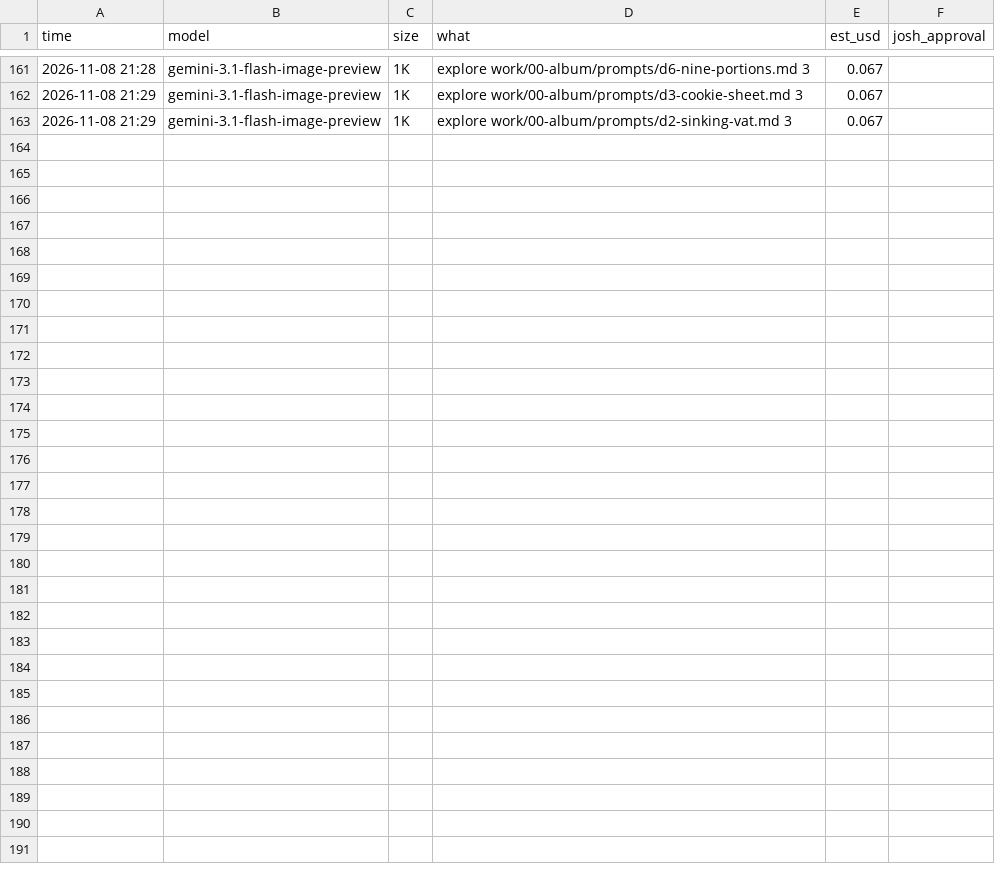
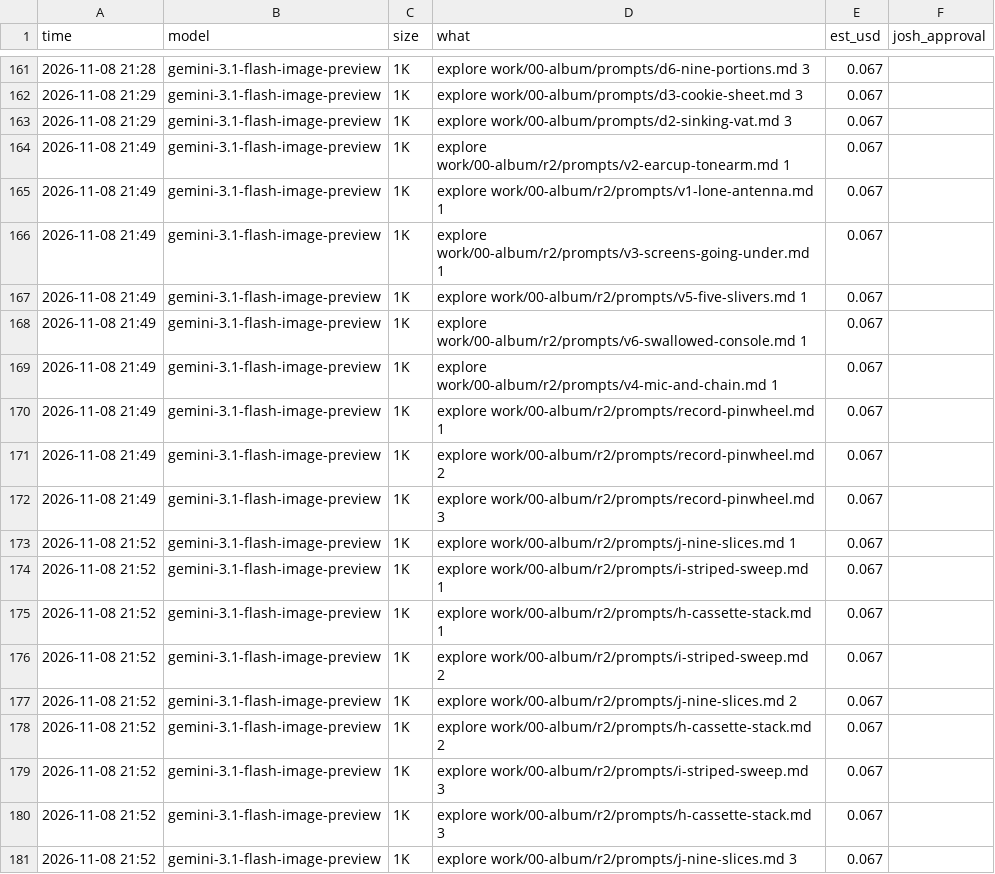
Before and after one commit to foundingadmin/doughboys, a CSV file: the-first-batch/spend.csv, drawn as a sheet; only a part is shown, gaps mark what is left out.

```diff
--- a/the-first-batch/spend.csv
+++ b/the-first-batch/spend.csv
@@ -163 +163,19 @@ time,model,size,what,est_usd,josh_approval
 2026-11-08 21:29,gemini-3.1-flash-image-preview,1K,"explore work/00-album/prompts/d2-sinking-vat.md 3",0.067,""
+2026-11-08 21:49,gemini-3.1-flash-image-preview,1K,"explore work/00-album/r2/prompts/v2-earcup-tonearm.md 1",0.067,""
+2026-11-08 21:49,gemini-3.1-flash-image-preview,1K,"explore work/00-album/r2/prompts/v1-lone-antenna.md 1",0.067,""
+2026-11-08 21:49,gemini-3.1-flash-image-preview,1K,"explore work/00-album/r2/prompts/v3-screens-going-under.md 1",0.067,""
+2026-11-08 21:49,gemini-3.1-flash-image-preview,1K,"explore work/00-album/r2/prompts/v5-five-slivers.md 1",0.067,""
+2026-11-08 21:49,gemini-3.1-flash-image-preview,1K,"explore work/00-album/r2/prompts/v6-swallowed-console.md 1",0.067,""
+2026-11-08 21:49,gemini-3.1-flash-image-preview,1K,"explore work/00-album/r2/prompts/v4-mic-and-chain.md 1",0.067,""
+2026-11-08 21:49,gemini-3.1-flash-image-preview,1K,"explore work/00-album/r2/prompts/record-pinwheel.md 1",0.067,""
+2026-11-08 21:49,gemini-3.1-flash-image-preview,1K,"explore work/00-album/r2/prompts/record-pinwheel.md 2",0.067,""
+2026-11-08 21:49,gemini-3.1-flash-image-preview,1K,"explore work/00-album/r2/prompts/record-pinwheel.md 3",0.067,""
+2026-11-08 21:52,gemini-3.1-flash-image-preview,1K,"explore work/00-album/r2/prompts/j-nine-slices.md 1",0.067,""
+2026-11-08 21:52,gemini-3.1-flash-image-preview,1K,"explore work/00-album/r2/prompts/i-striped-sweep.md 1",0.067,""
+2026-11-08 21:52,gemini-3.1-flash-image-preview,1K,"explore work/00-album/r2/prompts/h-cassette-stack.md 1",0.067,""
+2026-11-08 21:52,gemini-3.1-flash-image-preview,1K,"explore work/00-album/r2/prompts/i-striped-sweep.md 2",0.067,""
+2026-11-08 21:52,gemini-3.1-flash-image-preview,1K,"explore work/00-album/r2/prompts/j-nine-slices.md 2",0.067,""
+2026-11-08 21:52,gemini-3.1-flash-image-preview,1K,"explore work/00-album/r2/prompts/h-cassette-stack.md 2",0.067,""
+2026-11-08 21:52,gemini-3.1-flash-image-preview,1K,"explore work/00-album/r2/prompts/i-striped-sweep.md 3",0.067,""
+2026-11-08 21:52,gemini-3.1-flash-image-preview,1K,"explore work/00-album/r2/prompts/h-cassette-stack.md 3",0.067,""
+2026-11-08 21:52,gemini-3.1-flash-image-preview,1K,"explore work/00-album/r2/prompts/j-nine-slices.md 3",0.067,""
```
Also changed, not shown: 21 other files.
